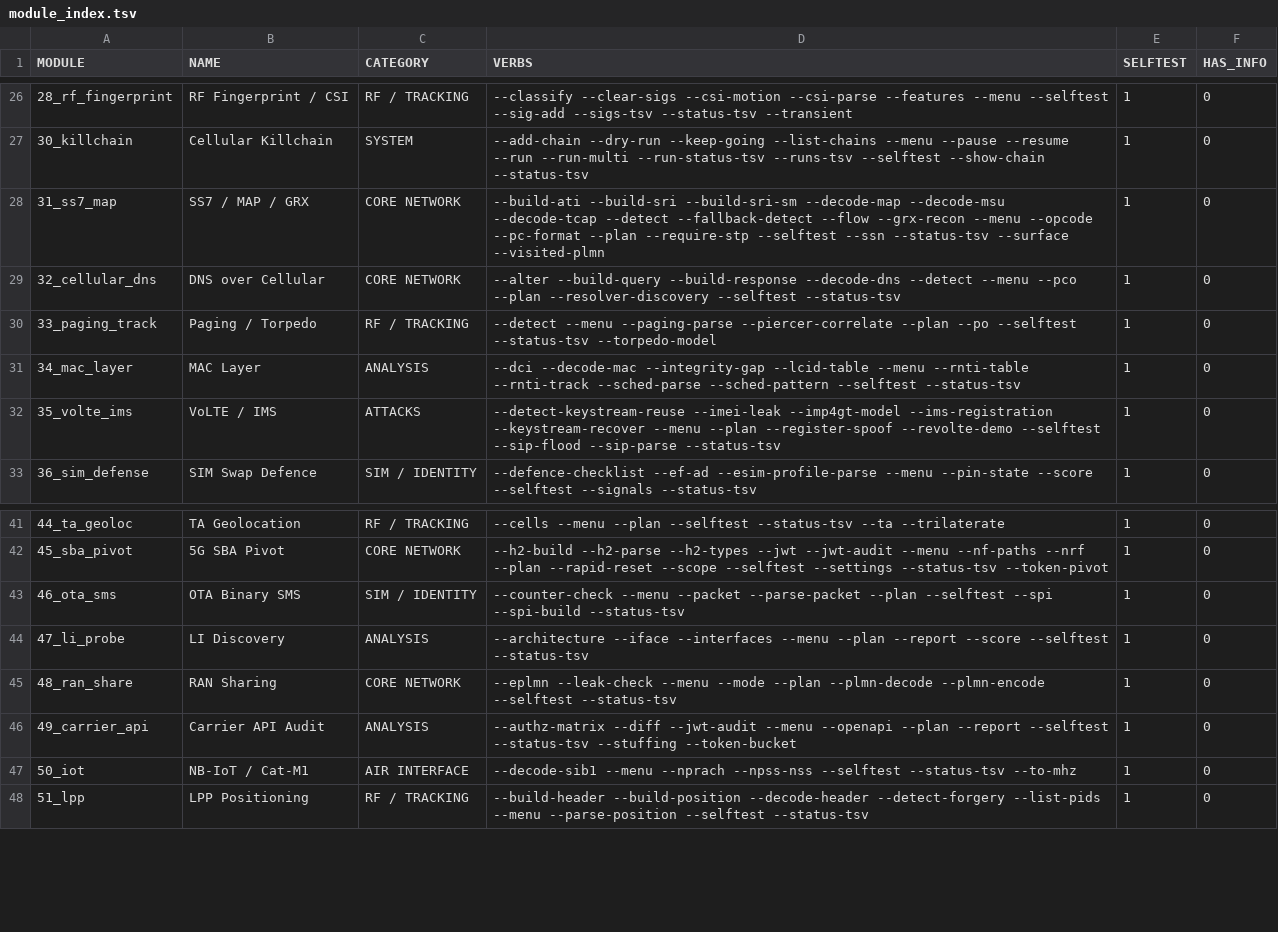
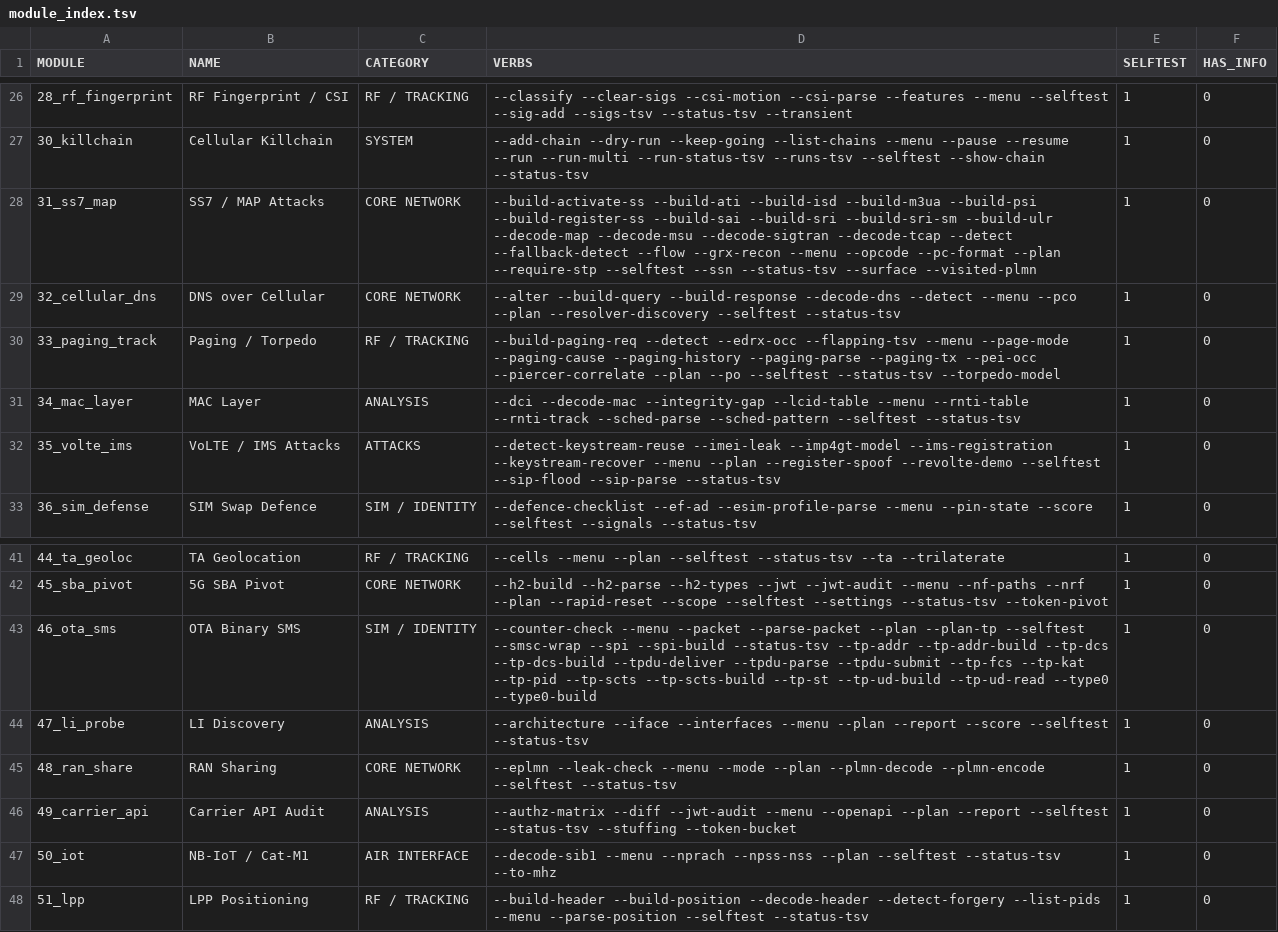
Before and after one commit to yslxotwod/IMSIsting, a TSV file: module_index.tsv, drawn as a sheet; only a part is shown, gaps mark what is left out; the diff covers the shown part only.

```diff
--- a/module_index.tsv
+++ b/module_index.tsv
@@ -27,7 +27,7 @@ MODULE	NAME	CATEGORY	VERBS	SELFTEST	HAS_INFO
 30_killchain	Cellular Killchain	SYSTEM	--add-chain --dry-run --keep-going --list-chains --menu --pause --resume --run --run-multi --run-status-tsv --runs-tsv --selftest --show-chain --status-tsv 	1	0
-31_ss7_map	SS7 / MAP / GRX	CORE NETWORK	--build-ati --build-sri --build-sri-sm --decode-map --decode-msu --decode-tcap --detect --fallback-detect --flow --grx-recon --menu --opcode --pc-format --plan --require-stp --selftest --ssn --status-tsv --surface --visited-plmn 	1	0
+31_ss7_map	SS7 / MAP Attacks	CORE NETWORK	--build-activate-ss --build-ati --build-isd --build-m3ua --build-psi --build-register-ss --build-sai --build-sri --build-sri-sm --build-ulr --decode-map --decode-msu --decode-sigtran --decode-tcap --detect --fallback-detect --flow --grx-recon --menu --opcode --pc-format --plan --require-stp --selftest --ssn --status-tsv --surface --visited-plmn 	1	0
 32_cellular_dns	DNS over Cellular	CORE NETWORK	--alter --build-query --build-response --decode-dns --detect --menu --pco --plan --resolver-discovery --selftest --status-tsv 	1	0
-33_paging_track	Paging / Torpedo	RF / TRACKING	--detect --menu --paging-parse --piercer-correlate --plan --po --selftest --status-tsv --torpedo-model 	1	0
+33_paging_track	Paging / Torpedo	RF / TRACKING	--build-paging-req --detect --edrx-occ --flapping-tsv --menu --page-mode --paging-cause --paging-history --paging-parse --paging-tx --pei-occ --piercer-correlate --plan --po --selftest --status-tsv --torpedo-model 	1	0
 34_mac_layer	MAC Layer	ANALYSIS	--dci --decode-mac --integrity-gap --lcid-table --menu --rnti-table --rnti-track --sched-parse --sched-pattern --selftest --status-tsv 	1	0
-35_volte_ims	VoLTE / IMS	ATTACKS	--detect-keystream-reuse --imei-leak --imp4gt-model --ims-registration --keystream-recover --menu --plan --register-spoof --revolte-demo --selftest --sip-flood --sip-parse --status-tsv 	1	0
+35_volte_ims	VoLTE / IMS Attacks	ATTACKS	--detect-keystream-reuse --imei-leak --imp4gt-model --ims-registration --keystream-recover --menu --plan --register-spoof --revolte-demo --selftest --sip-flood --sip-parse --status-tsv 	1	0
 36_sim_defense	SIM Swap Defence	SIM / IDENTITY	--defence-checklist --ef-ad --esim-profile-parse --menu --pin-state --score --selftest --signals --status-tsv 	1	0
@@ -42,3 +42,3 @@ MODULE	NAME	CATEGORY	VERBS	SELFTEST	HAS_INFO
 45_sba_pivot	5G SBA Pivot	CORE NETWORK	--h2-build --h2-parse --h2-types --jwt --jwt-audit --menu --nf-paths --nrf --plan --rapid-reset --scope --selftest --settings --status-tsv --token-pivot 	1	0
-46_ota_sms	OTA Binary SMS	SIM / IDENTITY	--counter-check --menu --packet --parse-packet --plan --selftest --spi --spi-build --status-tsv 	1	0
+46_ota_sms	OTA Binary SMS	SIM / IDENTITY	--counter-check --menu --packet --parse-packet --plan --plan-tp --selftest --smsc-wrap --spi --spi-build --status-tsv --tp-addr --tp-addr-build --tp-dcs --tp-dcs-build --tpdu-deliver --tpdu-parse --tpdu-submit --tp-fcs --tp-kat --tp-pid --tp-scts --tp-scts-build --tp-st --tp-ud-build --tp-ud-read --type0 --type0-build 	1	0
 47_li_probe	LI Discovery	ANALYSIS	--architecture --iface --interfaces --menu --plan --report --score --selftest --status-tsv 	1	0
@@ -46,3 +46,3 @@ MODULE	NAME	CATEGORY	VERBS	SELFTEST	HAS_INFO
 49_carrier_api	Carrier API Audit	ANALYSIS	--authz-matrix --diff --jwt-audit --menu --openapi --plan --report --selftest --status-tsv --stuffing --token-bucket 	1	0
-50_iot	NB-IoT / Cat-M1	AIR INTERFACE	--decode-sib1 --menu --nprach --npss-nss --selftest --status-tsv --to-mhz 	1	0
+50_iot	NB-IoT / Cat-M1	AIR INTERFACE	--decode-sib1 --menu --nprach --npss-nss --plan --selftest --status-tsv --to-mhz 	1	0
 51_lpp	LPP Positioning	RF / TRACKING	--build-header --build-position --decode-header --detect-forgery --list-pids --menu --parse-position --selftest --status-tsv 	1	0
```
Also changed, not shown: 1 added row and 11 edited cells elsewhere in this file, 18 other files.
